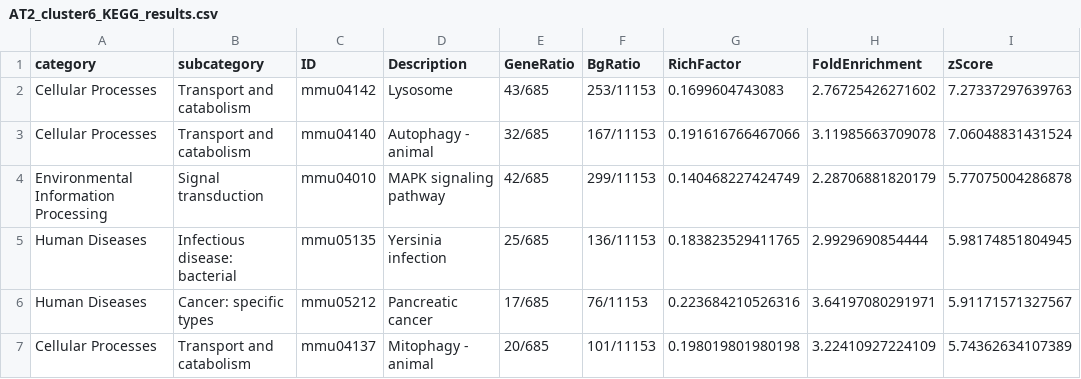
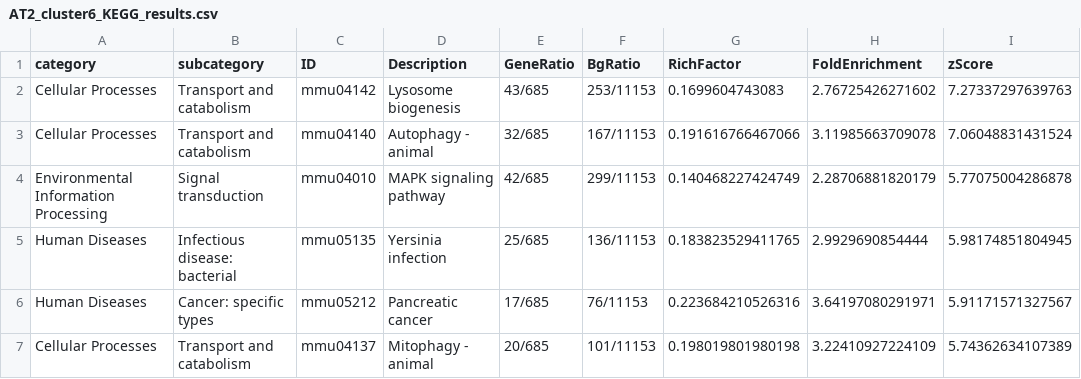
Before and after one commit to ozarkp/lungMAPmouse, a CSV file: data/AT2_cluster6_KEGG_results.csv, drawn as a sheet; only a part is shown; the diff names each change by its address in the sheet, - before the commit and + after, or states it on an @@ line.

```diff
--- a/data/AT2_cluster6_KEGG_results.csv
+++ b/data/AT2_cluster6_KEGG_results.csv
-D2 (Description): Lysosome
+D2 (Description): Lysosome biogenesis
```
Also changed, not shown: 22 other files.
